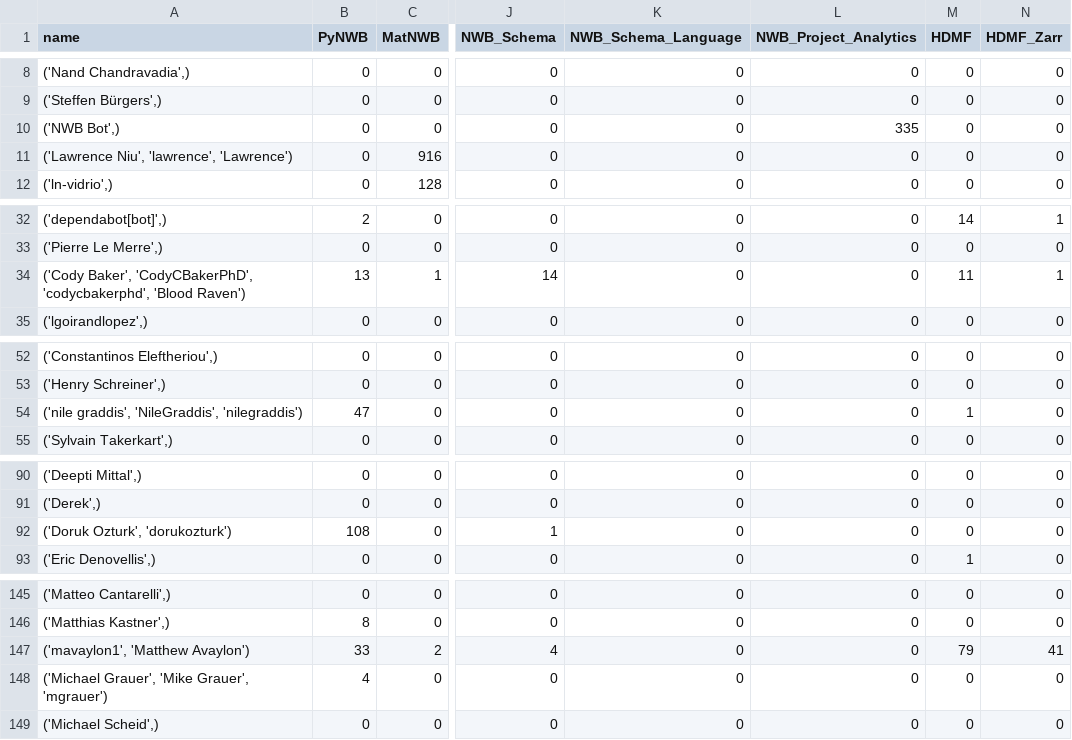
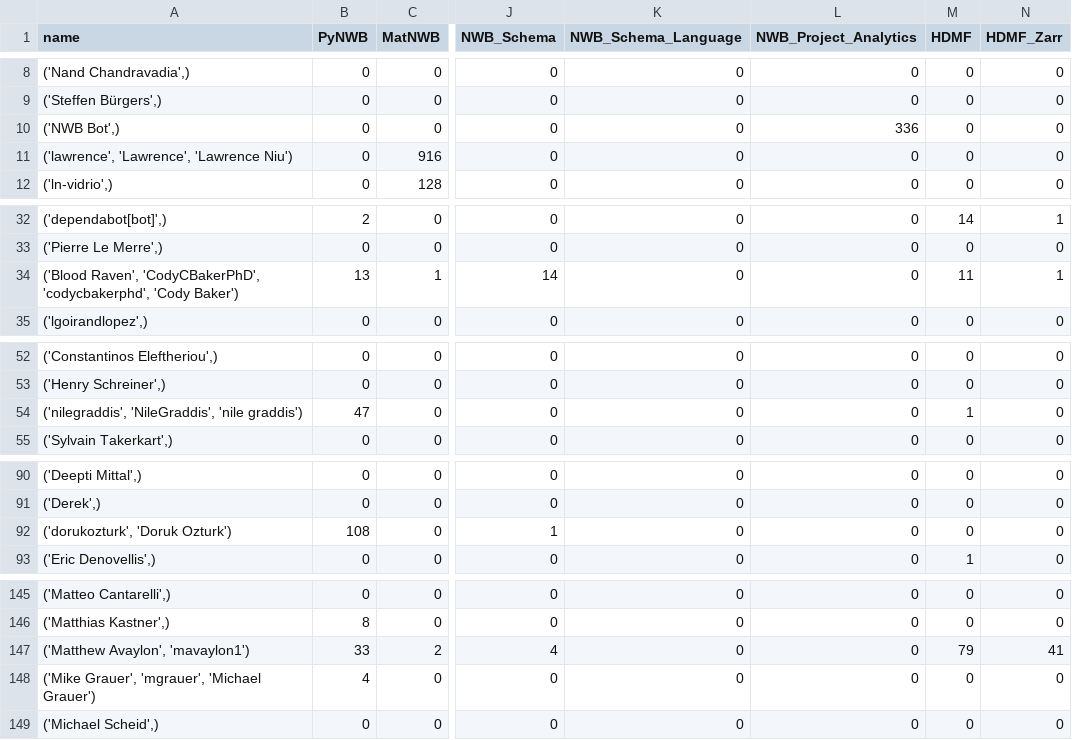
Before and after one commit to NeurodataWithoutBorders/nwb-project-analytics, a TSV file: data/contributors.tsv, drawn as a sheet; only a part is shown, gaps mark what is left out; the diff covers the shown part only; the diff names each change by its address in the sheet, - before the commit and + after, or states it on an @@ line.

```diff
--- a/data/contributors.tsv
+++ b/data/contributors.tsv
-L10 (NWB_Project_Analytics): 335
+L10 (NWB_Project_Analytics): 336
-A11 (name): ('Lawrence Niu', 'lawrence', 'Lawrence')
+A11 (name): ('lawrence', 'Lawrence', 'Lawrence Niu')
-A34 (name): ('Cody Baker', 'CodyCBakerPhD', 'codycbakerphd', 'Blood Raven')
+A34 (name): ('Blood Raven', 'CodyCBakerPhD', 'codycbakerphd', 'Cody Baker')
-A54 (name): ('nile graddis', 'NileGraddis', 'nilegraddis')
+A54 (name): ('nilegraddis', 'NileGraddis', 'nile graddis')
-A92 (name): ('Doruk Ozturk', 'dorukozturk')
+A92 (name): ('dorukozturk', 'Doruk Ozturk')
-A147 (name): ('mavaylon1', 'Matthew Avaylon')
+A147 (name): ('Matthew Avaylon', 'mavaylon1')
-A148 (name): ('Michael Grauer', 'Mike Grauer', 'mgrauer')
+A148 (name): ('Mike Grauer', 'mgrauer', 'Michael Grauer')
```
Also changed, not shown: 3 edited cells elsewhere in this file, 2 other files.
